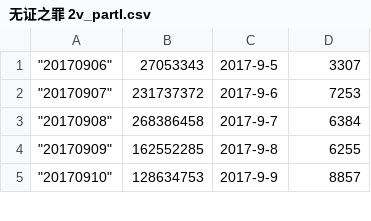
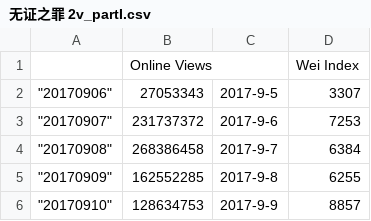
Before and after one commit to Masoinc/MasonicDLv0.1, a CSV file: Database/无证之罪 2v_partI.csv, drawn as a sheet; only a part is shown; the diff names each change by its address in the sheet, - before the commit and + after, or states it on an @@ line.

```diff
--- a/Database/无证之罪 2v_partI.csv
+++ b/Database/无证之罪 2v_partI.csv
+row 1:  | Online Views |  | Wei Index
```
Also changed, not shown: 9 other files.
